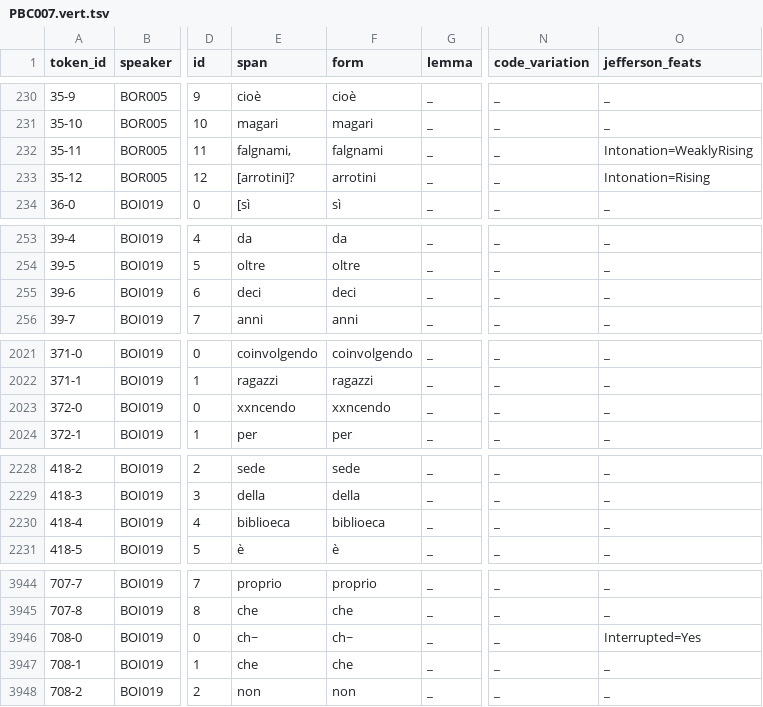
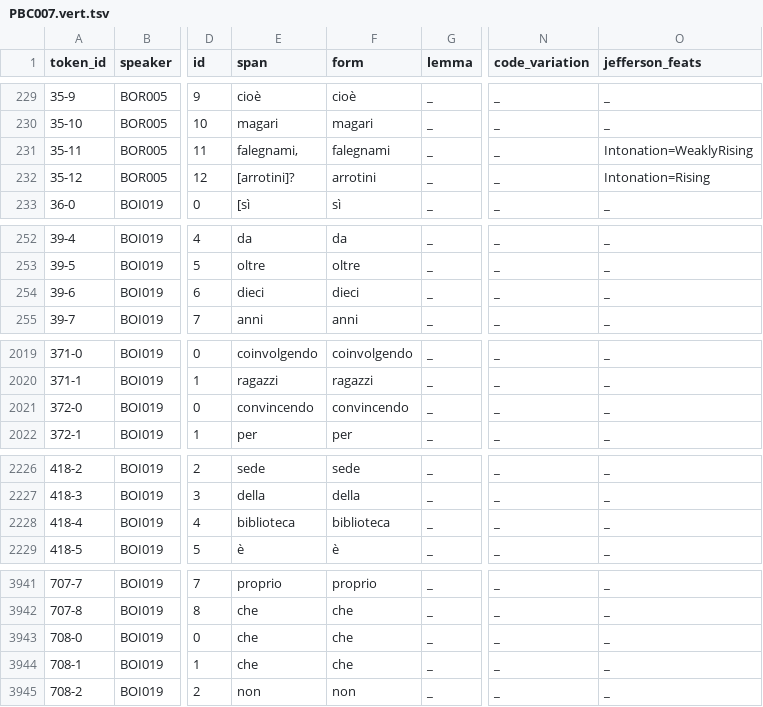
Before and after one commit to KIParla/ParlaBO, a TSV file: tsv/PBC007.vert.tsv, drawn as a sheet; only a part is shown, gaps mark what is left out; addresses are those after the commit; the diff covers the shown part only; the diff names each change by its address in the sheet, - before the commit and + after, or states it on an @@ line.

```diff
--- a/tsv/PBC007.vert.tsv
+++ b/tsv/PBC007.vert.tsv
-E231 (span): falgnami,
+E231 (span): falegnami,
-F231 (form): falgnami
+F231 (form): falegnami
-E254 (span): deci
+E254 (span): dieci
-F254 (form): deci
+F254 (form): dieci
-E2021 (span): xxncendo
+E2021 (span): convincendo
-F2021 (form): xxncendo
+F2021 (form): convincendo
-E2228 (span): biblioeca
+E2228 (span): biblioteca
-F2228 (form): biblioeca
+F2228 (form): biblioteca
-E3943 (span): ch~
+E3943 (span): che
-F3943 (form): ch~
+F3943 (form): che
-O3943 (jefferson_feats): Interrupted=Yes
+O3943 (jefferson_feats): _
```
Also changed, not shown: 1 added row, 3 removed rows and 60 edited cells elsewhere in this file.
